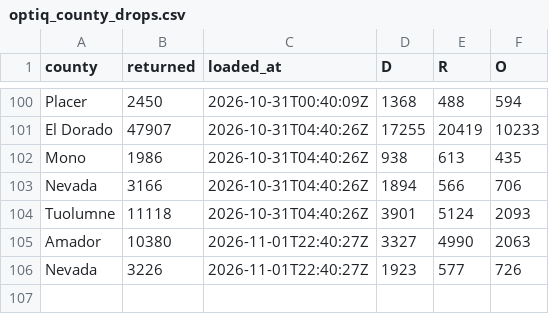
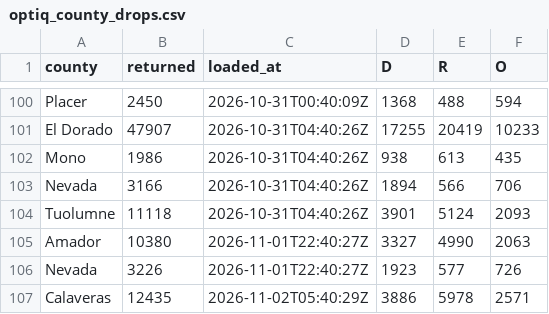
Before and after one commit to tysoda/2026-Ca-SD4-forecast-V2, a CSV file: optiq_county_drops.csv, drawn as a sheet; only a part is shown, gaps mark what is left out; the diff names each change by its address in the sheet, - before the commit and + after, or states it on an @@ line.

```diff
--- a/optiq_county_drops.csv
+++ b/optiq_county_drops.csv
+row 107: Calaveras | 12435 | 2026-11-02T05:40:29Z | 3886 | 5978 | 2571
```
Also changed, not shown: optiq_county_party.csv, optiq_crosstabs.csv, 3 other files.
